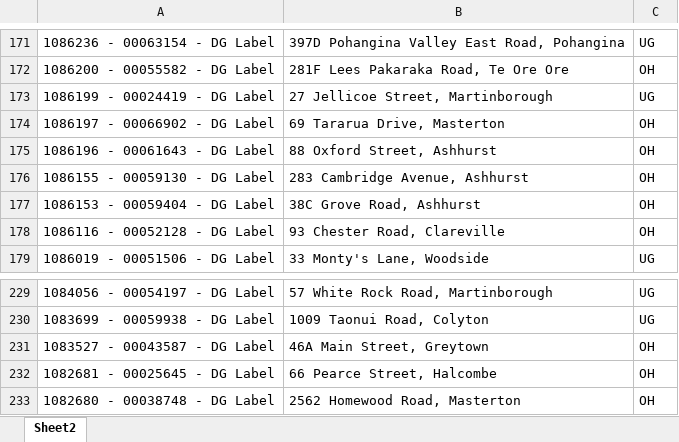
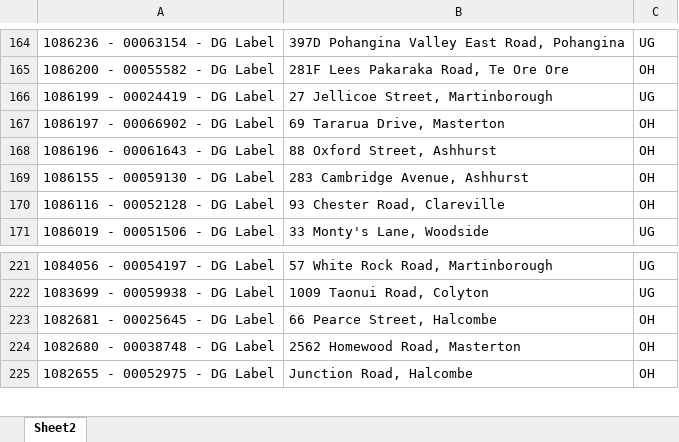
Before and after one commit to Cha-NPE/DG-Map, an Excel workbook: DGS LIST.xlsx, sheet Sheet2, drawn as a sheet; only a part is shown, gaps mark what is left out; the shorter side is filled out with more unchanged rows; values as stored, in another font and other column widths than the file's, no borders; conditional formats not drawn; removed rows and columns are numbered as before the commit, all else as after; the diff covers the shown part only; the diff names each change by its address in the sheet, - before the commit and + after, or states it on an @@ line.

```diff
--- a/DGS LIST.xlsx (sheet Sheet2)
+++ b/DGS LIST.xlsx (sheet Sheet2)
-row 177: 1086153 - 00059404 - DG Label | 38C Grove Road, Ashhurst | OH
-row 231: 1083527 - 00043587 - DG Label | 46A Main Street, Greytown | OH
```
Also changed, not shown: 25 added rows and 7 removed rows elsewhere in this sheet.
